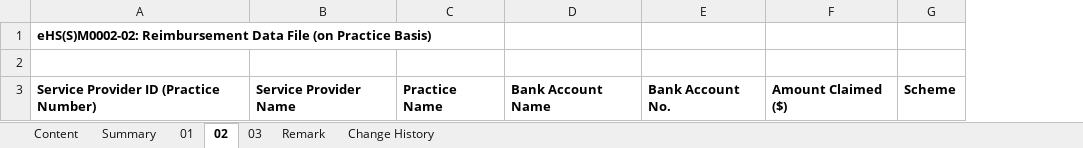
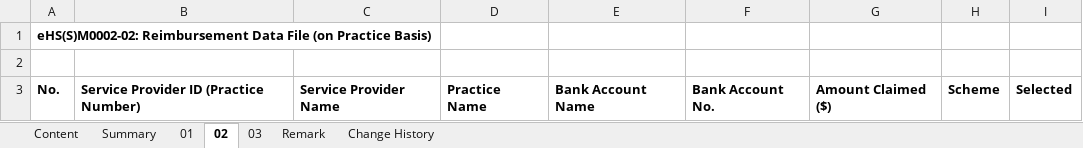
Before and after one commit to ethancyf/ethancyf, an Excel workbook: EHS2019/EHS/ExcelGenerator/Template/eHSM0002-SUPER_Template.xlsx, sheet 02, drawn as a sheet; values as stored, in another font and other column widths than the file's, no borders; addresses are those after the commit; the diff names each change by its address in the sheet, - before the commit and + after, or states it on an @@ line.

```diff
--- a/EHS2019/EHS/ExcelGenerator/Template/eHSM0002-SUPER_Template.xlsx (sheet 02)
+++ b/EHS2019/EHS/ExcelGenerator/Template/eHSM0002-SUPER_Template.xlsx (sheet 02)
+column A, rows 1-3: eHS(S)M0002-02: Reimbursement Data File (on Practice Basis) |  | No.
+column I, row 3: Selected
-B1: eHS(S)M0002-02: Reimbursement Data File (on Practice Basis)
+B1: (empty)
```
Also changed, not shown: sheet Change History, EHS2019/EHS/ExcelGenerator/Template/eHSD0033-PPPKG Claim_Template.xlsx, EHS2019/EHS/ExcelGenerator/Template/eHSM0001-PreAuthorization_Template.xlsx, 21 other files.
